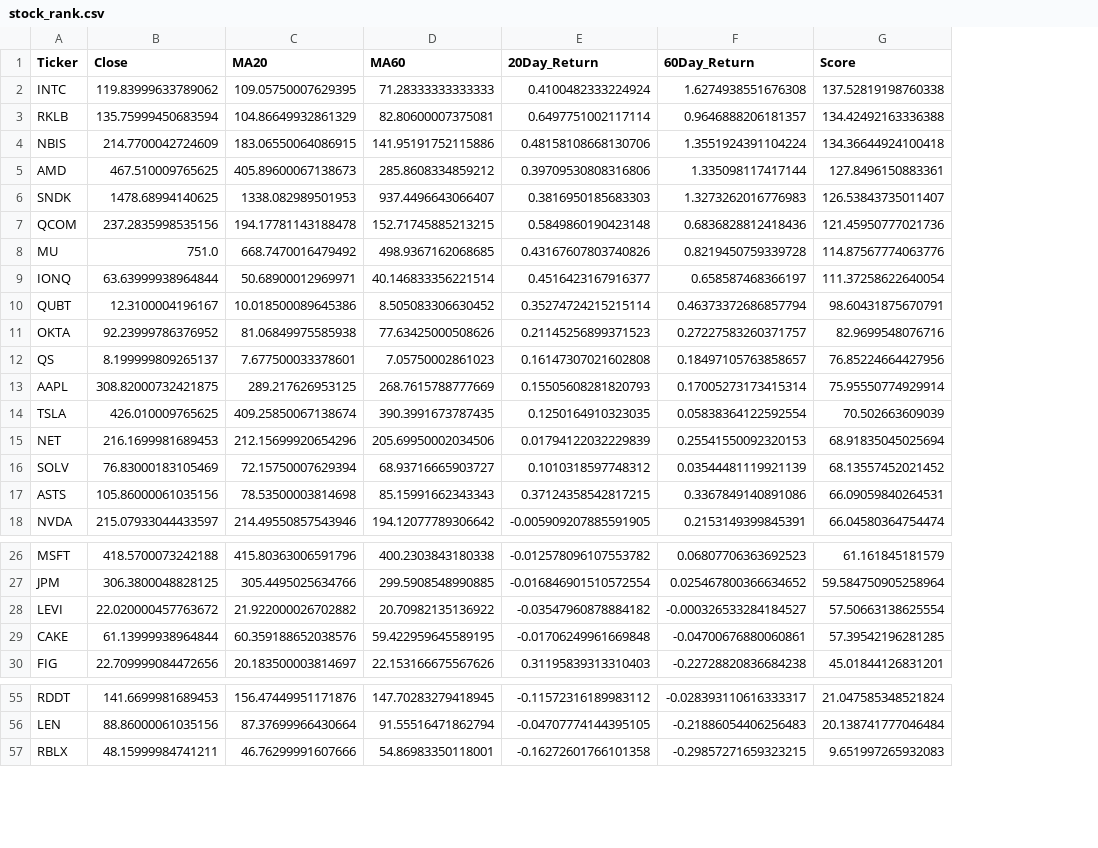
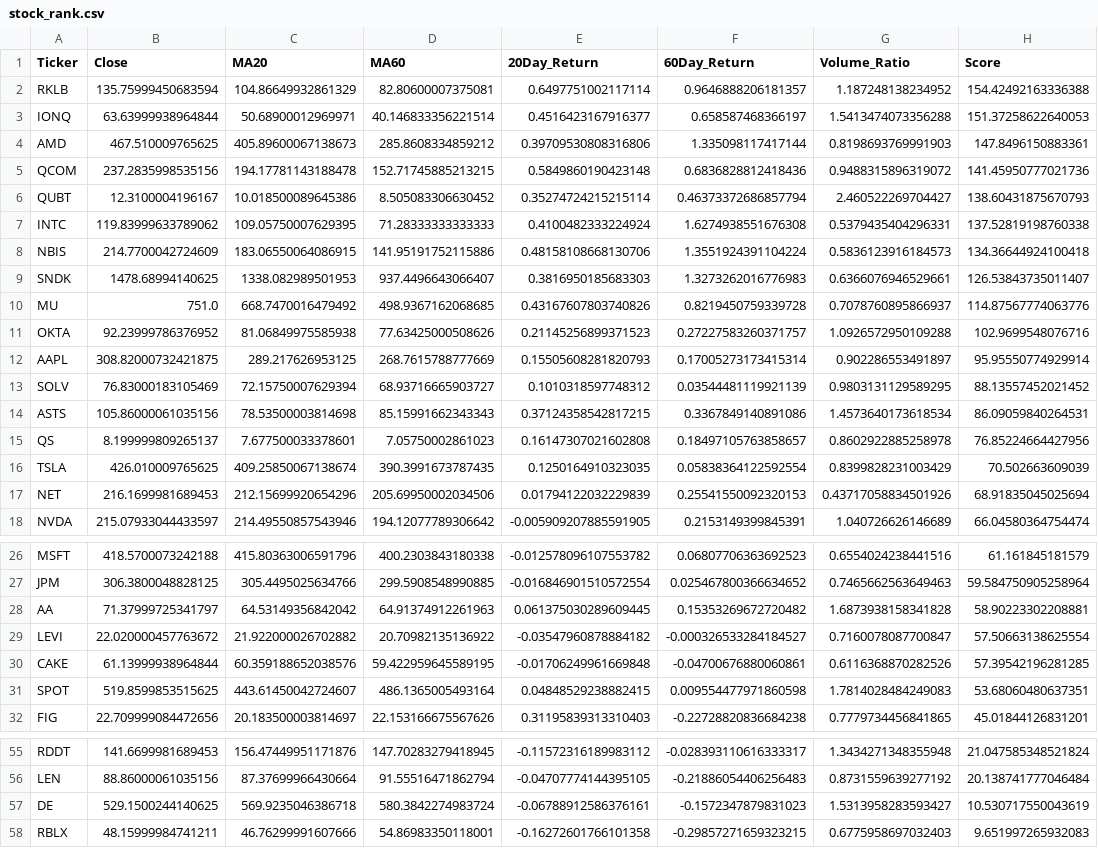
Before and after one commit to RobinFrank777/AI_investing, a CSV file: results/stock_rank.csv, drawn as a sheet; only a part is shown, gaps mark what is left out; removed rows and columns are numbered as before the commit, all else as after; the diff covers the shown part only; the diff names each change by its address in the sheet, - before the commit and + after, or states it on an @@ line.

Commit message:
Add 60 day high breakout score

```diff
--- a/results/stock_rank.csv
+++ b/results/stock_rank.csv
+column G (Volume_Ratio), rows 7-11: 0.5379435404296331 | 0.5836123916184573 | 0.6366076946529661 | 0.7078760895866937 | 1.0926572950109288; rows 15-18: 0.8602922885258978 | 0.8399828231003429 | 0.43717058834501926 | 1.040726626146689; rows 26-27: 0.6554024238441516 | 0.7465662563649463; rows 29-30: 0.7160078087700847 | 0.6116368870282526; row 32: 0.7779734456841865; rows 55-56: 1.3434271348355948 | 0.8731559639277192; row 58: 0.6775958697032403
+row 2: RKLB | 135.75999450683594 | 104.86649932861329 | 82.80600007375081 | 0.6497751002117114 | 0.9646888206181357 | 1.187248138234952 | 154.42492163336388
+row 3: IONQ | 63.63999938964844 | 50.68900012969971 | 40.146833356221514 | 0.4516423167916377 | 0.658587468366197 | 1.5413474073356288 | 151.37258622640053
+row 4: AMD | 467.510009765625 | 405.89600067138673 | 285.8608334859212 | 0.39709530808316806 | 1.335098117417144 | 0.8198693769991903 | 147.8496150883361
+row 5: QCOM | 237.2835998535156 | 194.17781143188478 | 152.71745885213215 | 0.5849860190423148 | 0.6836828812418436 | 0.9488315896319072 | 141.45950777021736
+row 6: QUBT | 12.3100004196167 | 10.018500089645386 | 8.505083306630452 | 0.35274724215215114 | 0.46373372686857794 | 2.460522269704427 | 138.60431875670793
-row 3: RKLB | 135.75999450683594 | 104.86649932861329 | 82.80600007375081 | 0.6497751002117114 | 0.9646888206181357 | 134.42492163336388
-row 5: AMD | 467.510009765625 | 405.89600067138673 | 285.8608334859212 | 0.39709530808316806 | 1.335098117417144 | 127.8496150883361
-row 7: QCOM | 237.2835998535156 | 194.17781143188478 | 152.71745885213215 | 0.5849860190423148 | 0.6836828812418436 | 121.45950777021736
-row 9: IONQ | 63.63999938964844 | 50.68900012969971 | 40.146833356221514 | 0.4516423167916377 | 0.658587468366197 | 111.37258622640054
-row 10: QUBT | 12.3100004196167 | 10.018500089645386 | 8.505083306630452 | 0.35274724215215114 | 0.46373372686857794 | 98.60431875670791
-H11 (Score): 82.9699548076716
+H11 (Score): 102.9699548076716
+row 12: AAPL | 308.82000732421875 | 289.217626953125 | 268.7615788777669 | 0.15505608281820793 | 0.17005273173415314 | 0.902286553491897 | 95.95550774929914
+row 13: SOLV | 76.83000183105469 | 72.15750007629394 | 68.93716665903727 | 0.1010318597748312 | 0.03544481119921139 | 0.9803131129589295 | 88.13557452021452
+row 14: ASTS | 105.86000061035156 | 78.53500003814698 | 85.15991662343343 | 0.37124358542817215 | 0.3367849140891086 | 1.4573640173618534 | 86.09059840264531
-row 13: AAPL | 308.82000732421875 | 289.217626953125 | 268.7615788777669 | 0.15505608281820793 | 0.17005273173415314 | 75.95550774929914
-row 16: SOLV | 76.83000183105469 | 72.15750007629394 | 68.93716665903727 | 0.1010318597748312 | 0.03544481119921139 | 68.13557452021452
-row 17: ASTS | 105.86000061035156 | 78.53500003814698 | 85.15991662343343 | 0.37124358542817215 | 0.3367849140891086 | 66.09059840264531
+row 28: AA | 71.37999725341797 | 64.53149356842042 | 64.91374912261963 | 0.061375030289609445 | 0.15353269672720482 | 1.6873938158341828 | 58.90223302208881
+row 31: SPOT | 519.8599853515625 | 443.61450042724607 | 486.1365005493164 | 0.04848529238882415 | 0.009554477971860598 | 1.7814028484249083 | 53.68060480637351
+row 57: DE | 529.1500244140625 | 569.9235046386718 | 580.3842274983724 | -0.06788912586376161 | -0.1572347879831023 | 1.5313958283593427 | 10.530717550043619
```
Also changed, not shown: 3 removed rows elsewhere in this file, results/top10.csv, 2 other files.
